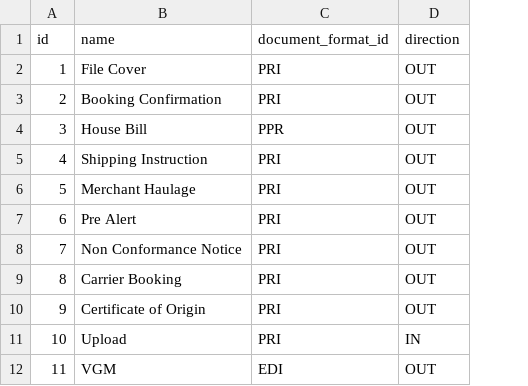
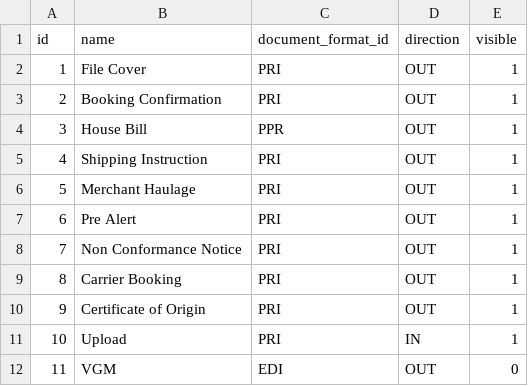
Before and after one commit to warrantgroup/fixtures, a CSV file: data/document-type.csv, drawn as a sheet; the diff names each change by its address in the sheet, - before the commit and + after, or states it on an @@ line.

Commit message:
Update document-type.csv

```diff
--- a/data/document-type.csv
+++ b/data/document-type.csv
+column E (visible), rows 2-12: 1 | 1 | 1 | 1 | 1 | 1 | 1 | 1 | 1 | 1 | 0
```
